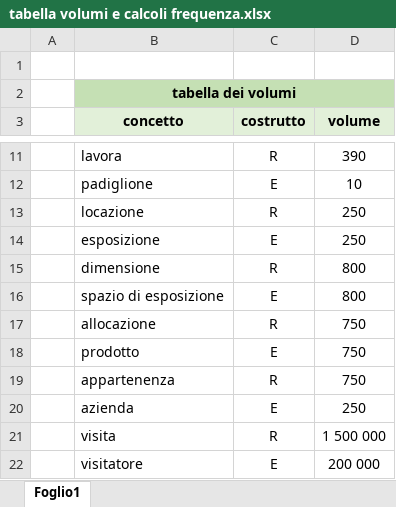
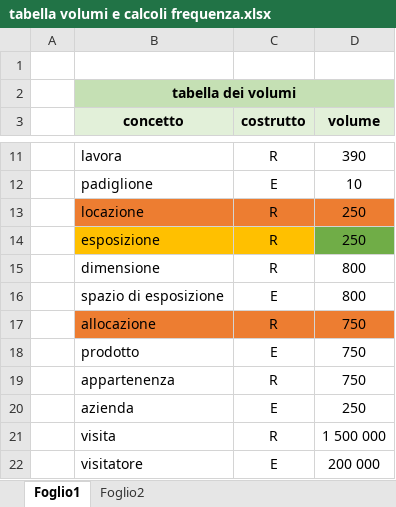
Before and after one commit to Alelover01/DBFair, an Excel workbook: tabella volumi e calcoli frequenza.xlsx, sheet Foglio1, drawn as a sheet; only a part is shown, gaps mark what is left out; values as stored, in another font and other column widths than the file's, no borders; the diff names each change by its address in the sheet, - before the commit and + after, or states it on an @@ line.

```diff
--- a/tabella volumi e calcoli frequenza.xlsx (sheet Foglio1)
+++ b/tabella volumi e calcoli frequenza.xlsx (sheet Foglio1)
+sheet tab: Foglio2
-B13:D13 fill: none
+B13:D13 fill: #ED7D31
-B14:C14 fill: none
+B14:C14 fill: #FFC000
-C14 (costrutto): E
+C14 (costrutto): R
-D14 fill: none
+D14 fill: #70AD47
-B17:D17 fill: none
+B17:D17 fill: #ED7D31
```
